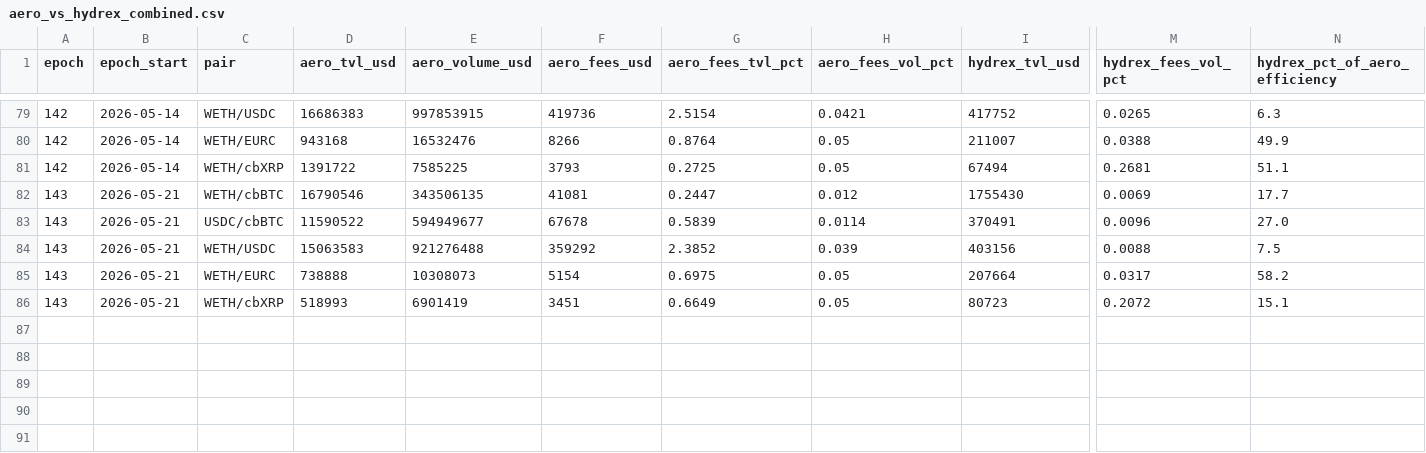
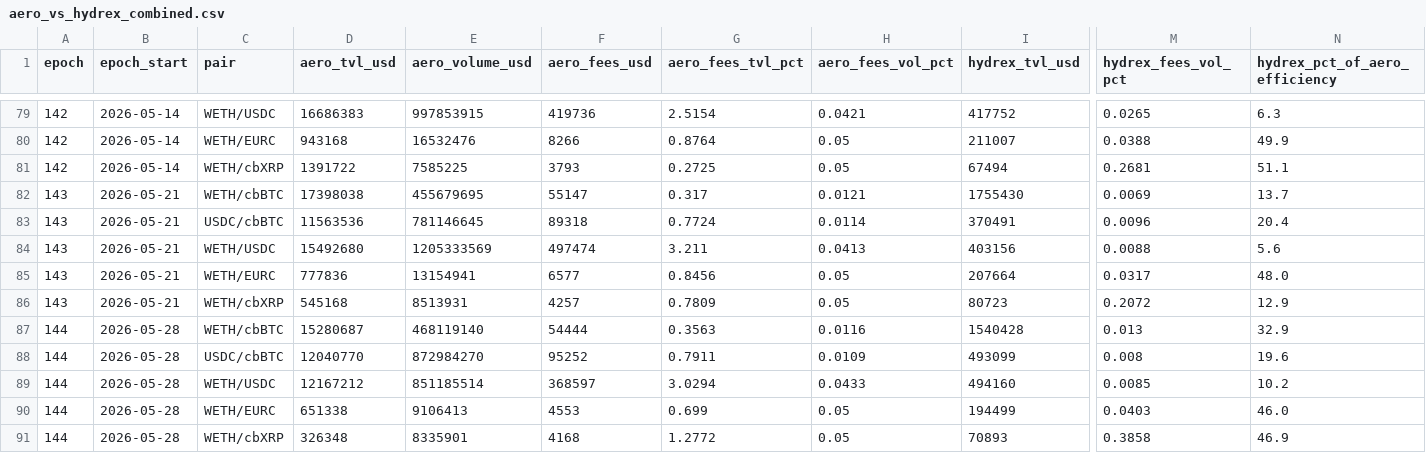
Before and after one commit to RichJamo/hydrex-lp-selection, a CSV file: data/aero_vs_hydrex_combined.csv, drawn as a sheet; only a part is shown, gaps mark what is left out; rows hold the shown columns only; the diff covers the shown part only; the diff names each change by its address in the sheet, - before the commit and + after, or states it on an @@ line.

Commit message:
Update epoch 143 Aero to final numbers + add epoch 144

```diff
--- a/data/aero_vs_hydrex_combined.csv
+++ b/data/aero_vs_hydrex_combined.csv
-D82 (aero_tvl_usd): 16790546
+D82 (aero_tvl_usd): 17398038
-E82 (aero_volume_usd): 343506135
+E82 (aero_volume_usd): 455679695
-F82 (aero_fees_usd): 41081
+F82 (aero_fees_usd): 55147
-G82 (aero_fees_tvl_pct): 0.2447
+G82 (aero_fees_tvl_pct): 0.317
-H82 (aero_fees_vol_pct): 0.012
+H82 (aero_fees_vol_pct): 0.0121
-N82 (hydrex_pct_of_aero_efficiency): 17.7
+N82 (hydrex_pct_of_aero_efficiency): 13.7
-D83 (aero_tvl_usd): 11590522
+D83 (aero_tvl_usd): 11563536
-E83 (aero_volume_usd): 594949677
+E83 (aero_volume_usd): 781146645
-F83 (aero_fees_usd): 67678
+F83 (aero_fees_usd): 89318
-G83 (aero_fees_tvl_pct): 0.5839
+G83 (aero_fees_tvl_pct): 0.7724
-N83 (hydrex_pct_of_aero_efficiency): 27.0
+N83 (hydrex_pct_of_aero_efficiency): 20.4
-D84 (aero_tvl_usd): 15063583
+D84 (aero_tvl_usd): 15492680
-E84 (aero_volume_usd): 921276488
+E84 (aero_volume_usd): 1205333569
-F84 (aero_fees_usd): 359292
+F84 (aero_fees_usd): 497474
-G84 (aero_fees_tvl_pct): 2.3852
+G84 (aero_fees_tvl_pct): 3.211
-H84 (aero_fees_vol_pct): 0.039
+H84 (aero_fees_vol_pct): 0.0413
-N84 (hydrex_pct_of_aero_efficiency): 7.5
+N84 (hydrex_pct_of_aero_efficiency): 5.6
-D85 (aero_tvl_usd): 738888
+D85 (aero_tvl_usd): 777836
-E85 (aero_volume_usd): 10308073
+E85 (aero_volume_usd): 13154941
-F85 (aero_fees_usd): 5154
+F85 (aero_fees_usd): 6577
-G85 (aero_fees_tvl_pct): 0.6975
+G85 (aero_fees_tvl_pct): 0.8456
-N85 (hydrex_pct_of_aero_efficiency): 58.2
+N85 (hydrex_pct_of_aero_efficiency): 48.0
-D86 (aero_tvl_usd): 518993
+D86 (aero_tvl_usd): 545168
-E86 (aero_volume_usd): 6901419
+E86 (aero_volume_usd): 8513931
-F86 (aero_fees_usd): 3451
+F86 (aero_fees_usd): 4257
-G86 (aero_fees_tvl_pct): 0.6649
+G86 (aero_fees_tvl_pct): 0.7809
-N86 (hydrex_pct_of_aero_efficiency): 15.1
+N86 (hydrex_pct_of_aero_efficiency): 12.9
+row 87: 144 | 2026-05-28 | WETH/cbBTC | 15280687 | 468119140 | 54444 | 0.3563 | 0.0116 | 1540428 | 0.013 | 32.9
+row 88: 144 | 2026-05-28 | USDC/cbBTC | 12040770 | 872984270 | 95252 | 0.7911 | 0.0109 | 493099 | 0.008 | 19.6
+row 89: 144 | 2026-05-28 | WETH/USDC | 12167212 | 851185514 | 368597 | 3.0294 | 0.0433 | 494160 | 0.0085 | 10.2
+row 90: 144 | 2026-05-28 | WETH/EURC | 651338 | 9106413 | 4553 | 0.699 | 0.05 | 194499 | 0.0403 | 46.0
+row 91: 144 | 2026-05-28 | WETH/cbXRP | 326348 | 8335901 | 4168 | 1.2772 | 0.05 | 70893 | 0.3858 | 46.9
```
Also changed, not shown: 44 moved rows elsewhere in this file.
